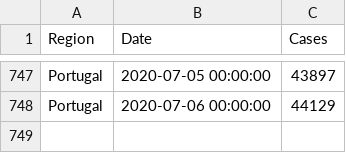
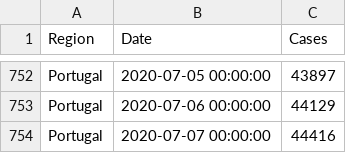
Before and after one commit to builduplabs/covid-countdown, a CSV file: src/data/cases.csv, drawn as a sheet; only a part is shown, gaps mark what is left out; the diff covers the shown part only.

```diff
--- a/src/data/cases.csv
+++ b/src/data/cases.csv
@@ -748 +753,2 @@ Portugal,2020-07-05 00:00:00,43897
 Portugal,2020-07-06 00:00:00,44129
+Portugal,2020-07-07 00:00:00,44416
```
Also changed, not shown: 5 added rows elsewhere in this file.
